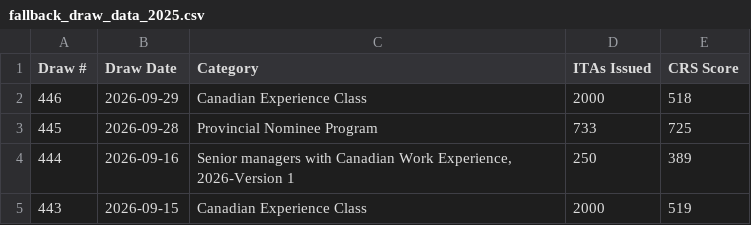
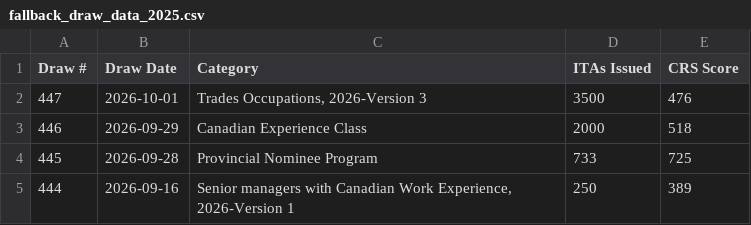
Before and after one commit to prabhakarana/express_entry_draw_tracker, a CSV file: fallback_draw_data_2025.csv, drawn as a sheet; only a part is shown; the shorter side is filled out with more unchanged rows.

```diff
--- a/fallback_draw_data_2025.csv
+++ b/fallback_draw_data_2025.csv
@@ -1,2 +1,3 @@
 Draw #,Draw Date,Category,ITAs Issued,CRS Score
+447,2026-10-01,"Trades Occupations, 2026-Version 3",3500,476
 446,2026-09-29,Canadian Experience Class,2000,518
```
Also changed, not shown: 1 other file.
